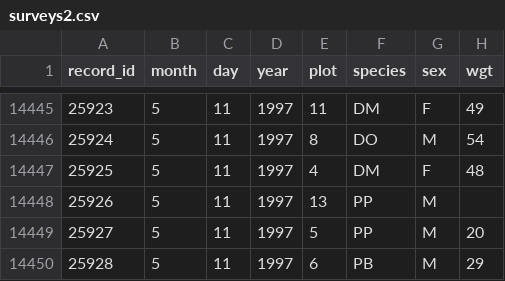
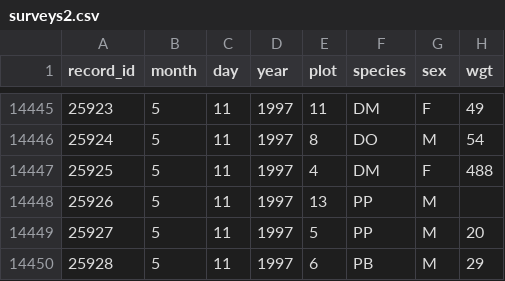
Before and after one commit to rachelss/BigDataAnalysis, a CSV file: surveys2.csv, drawn as a sheet; only a part is shown, gaps mark what is left out; the diff covers the shown part only.

```diff
--- a/surveys2.csv
+++ b/surveys2.csv
@@ -14446,3 +14446,3 @@ record_id,month,day,year,plot,species,sex,wgt
 25924,5,11,1997,8,DO,M,54
-25925,5,11,1997,4,DM,F,48
+25925,5,11,1997,4,DM,F,488
 25926,5,11,1997,13,PP,M,
```
Also changed, not shown: 9 edited cells elsewhere in this file.
